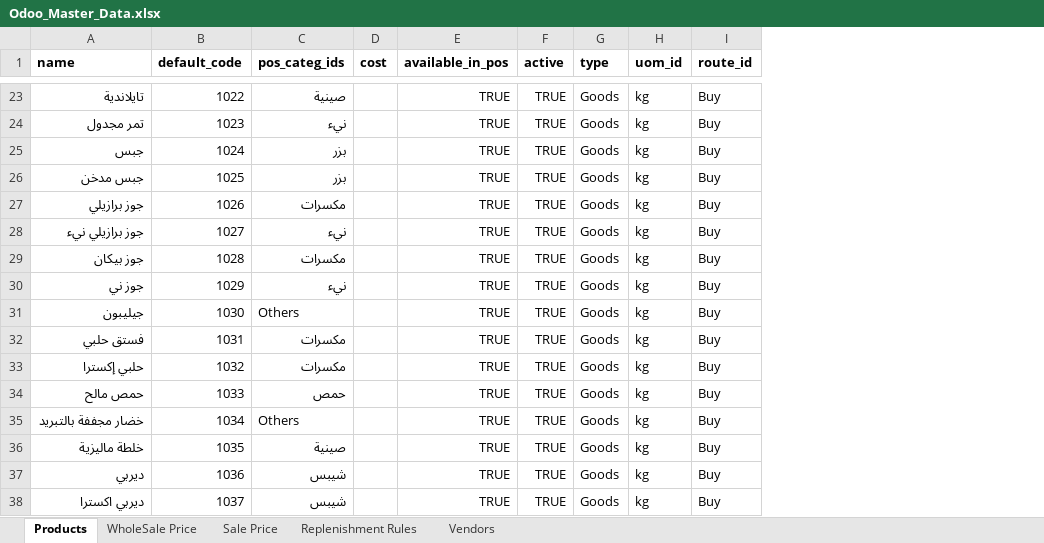
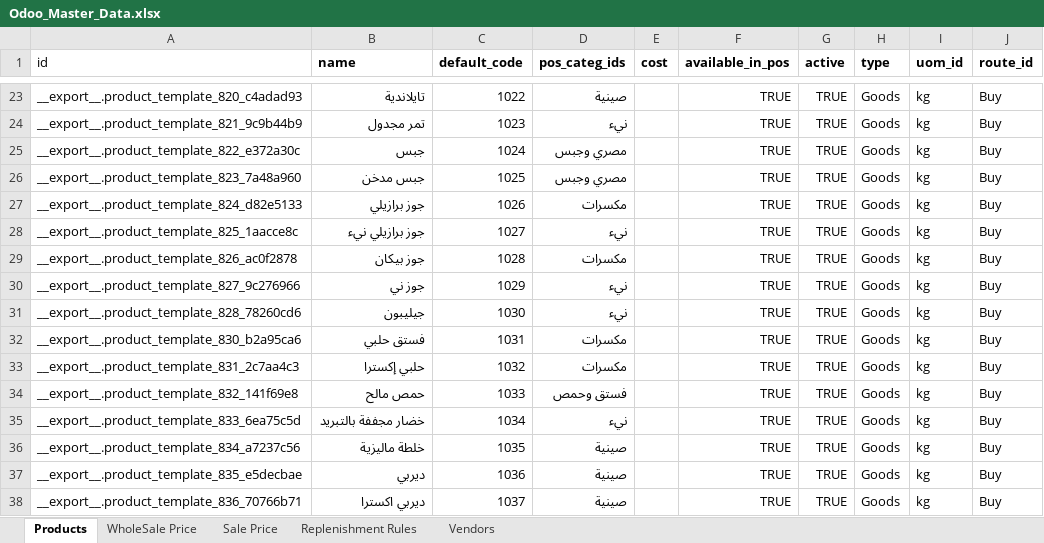
Before and after one commit to GhadirSaleh/odoo-custom, an Excel workbook: Odoo_Master_Data.xlsx, sheet Products, drawn as a sheet; only a part is shown, gaps mark what is left out; values as stored, in another font and other column widths than the file's, no borders; addresses are those after the commit; the diff covers the shown part only; the diff names each change by its address in the sheet, - before the commit and + after, or states it on an @@ line.

```diff
--- a/Odoo_Master_Data.xlsx (sheet Products)
+++ b/Odoo_Master_Data.xlsx (sheet Products)
+column A (id), rows 23-38: __export__.product_template_820_c4adad93 | __export__.product_template_821_9c9b44b9 | __export__.product_template_822_e372a30c | __export__.product_template_823_7a48a960 | __export__.product_template_824_d82e5133 | __export__.product_template_825_1aacce8c | __export__.product_template_826_ac0f2878 | __export__.product_template_827_9c276966 | __export__.product_template_828_78260cd6 | __export__.product_template_830_b2a95ca6 | __export__.product_template_831_2c7aa4c3 | __export__.product_template_832_141f69e8 | __export__.product_template_833_6ea75c5d | __export__.product_template_834_a7237c56 | __export__.product_template_835_e5decbae | __export__.product_template_836_70766b71
-D25:D26 (pos_categ_ids): بزر
+D25:D26 (pos_categ_ids): مصري وجبس
-D31 (pos_categ_ids): Others
+D31 (pos_categ_ids): نيء
-D34 (pos_categ_ids): حمص
+D34 (pos_categ_ids): فستق وحمص
-D35 (pos_categ_ids): Others
+D35 (pos_categ_ids): نيء
-D37:D38 (pos_categ_ids): شيبس
+D37:D38 (pos_categ_ids): صينية
```
Also changed, not shown: 59 edited cells elsewhere in this sheet, 1 other file.
